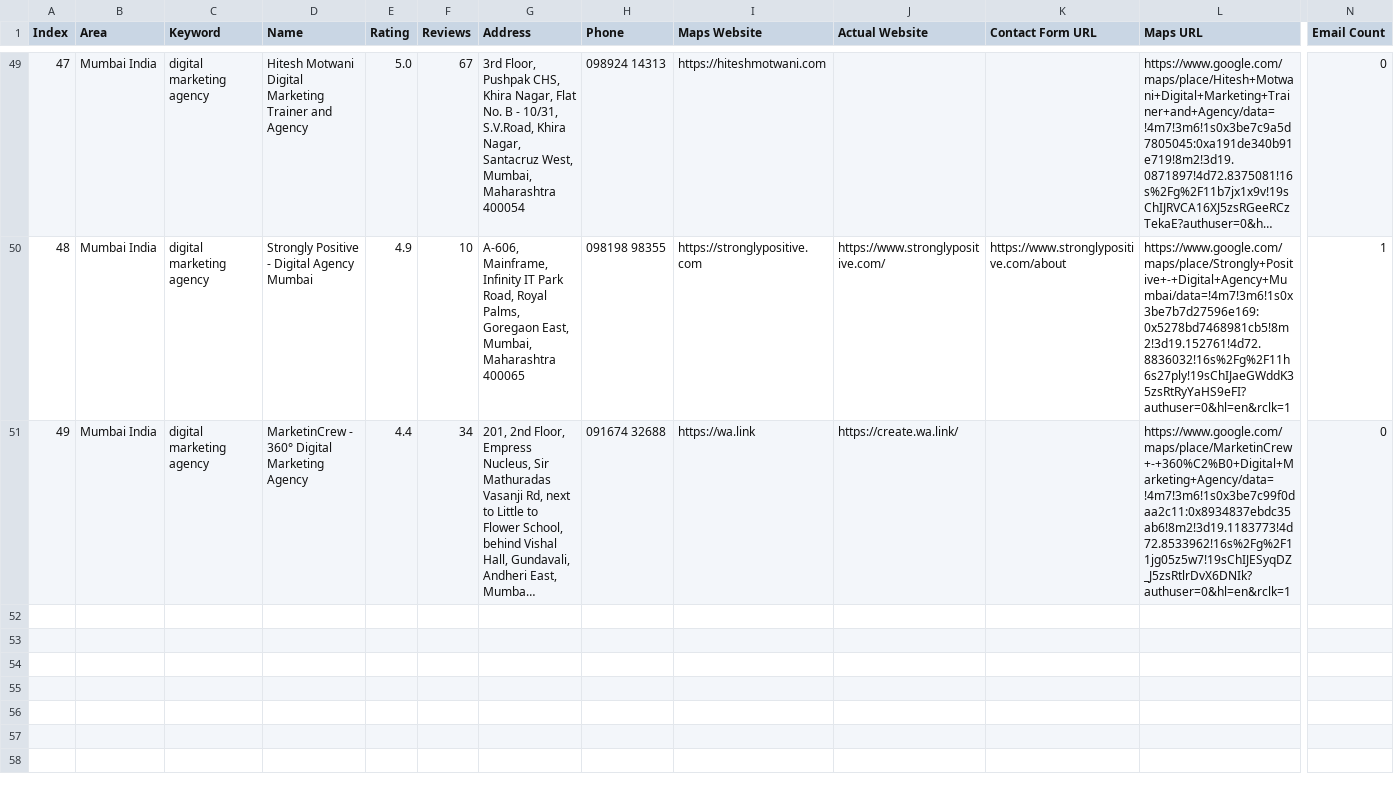
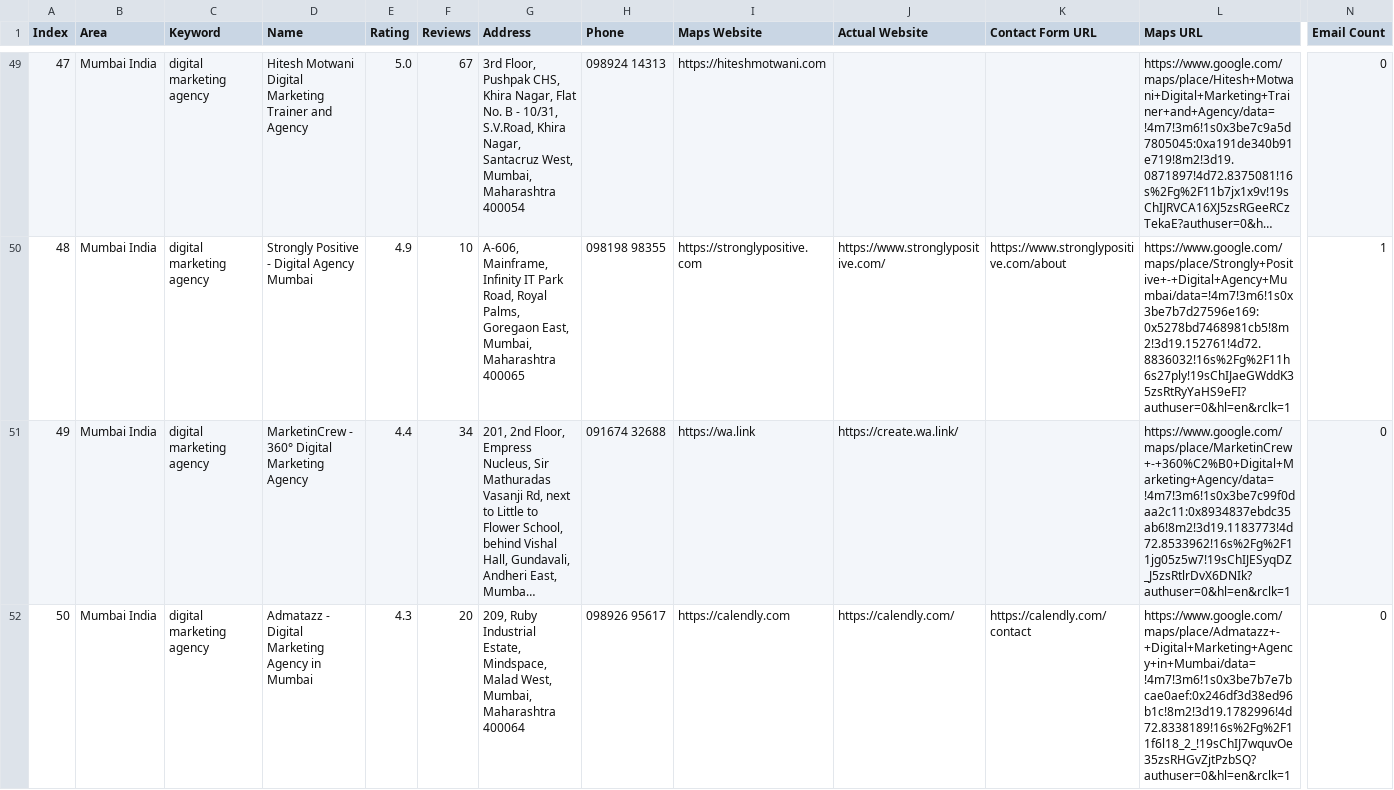
Before and after one commit to f11ps/outreach-automation, a CSV file: digital_marketing_data.csv, drawn as a sheet; only a part is shown, gaps mark what is left out; long unchanged cells end in …; rows hold the shown columns only; the diff names each change by its address in the sheet, - before the commit and + after, or states it on an @@ line.

```diff
--- a/digital_marketing_data.csv
+++ b/digital_marketing_data.csv
+row 52: 50 | Mumbai India | digital marketing agency | Admatazz - Digital Marketing Agency in Mumbai | 4.3 | 20 | 209, Ruby Industrial Estate, Mindspace, Malad West, Mumbai, Maharashtra 400064 | 098926 95617 | https://calendly.com | https://calendly.com/ | https://calendly.com/contact | https://www.google.com/maps/place/Admatazz+-+Digital+Marketing+Agency+in+Mumbai/data=!4m7!3m6!1s0x3be7b7e7bcae0aef:0x246df3d38ed96b1c!8m2!3d19.1782996!4d72.8338189!16s%2Fg%2F11f6l18_2_!19sChIJ7wquvOe35zsRHGvZjtPzbSQ?authuser=0&hl=en&rclk=1 | 0
```
Also changed, not shown: linkedin_companies.csv, 2 other files.
